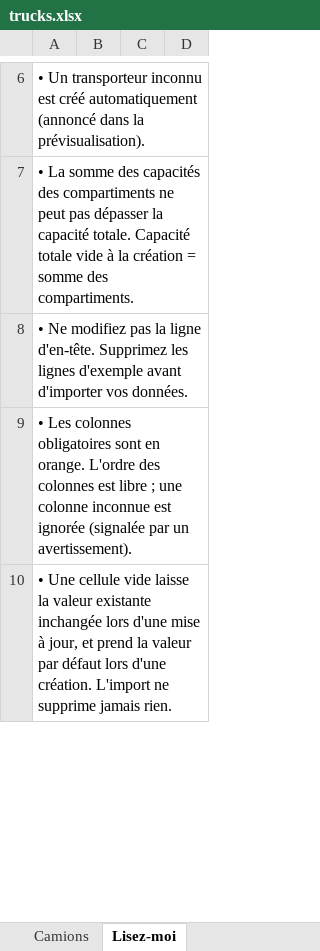
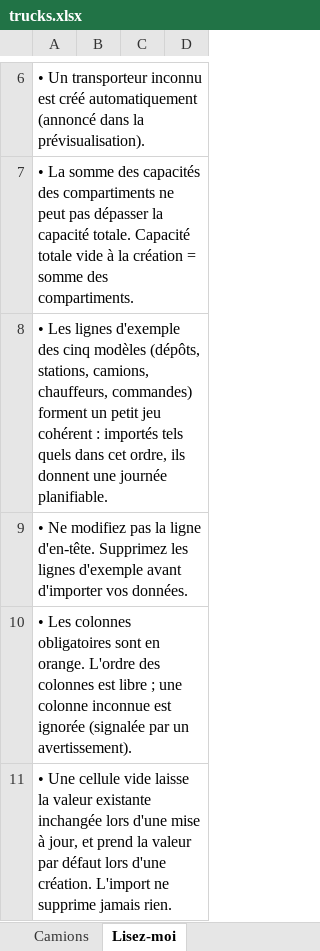
Before and after one commit to honowatech/Lofluxa, an Excel workbook: data/templates/trucks.xlsx, sheet Lisez-moi, drawn as a sheet; only a part is shown, gaps mark what is left out; values as stored, in another font and other column widths than the file's, no borders; the diff names each change by its address in the sheet, - before the commit and + after, or states it on an @@ line.

```diff
--- a/data/templates/trucks.xlsx (sheet Lisez-moi)
+++ b/data/templates/trucks.xlsx (sheet Lisez-moi)
+row 8: • Les lignes d'exemple des cinq modèles (dépôts, stations, camions, chauffeurs, commandes) forment un petit jeu cohérent : importés tels quels dans cet ordre, ils donnent une journée planifiable.
```
Also changed, not shown: sheet Camions, data/templates/depots.xlsx, data/templates/drivers.xlsx, 27 other files.
